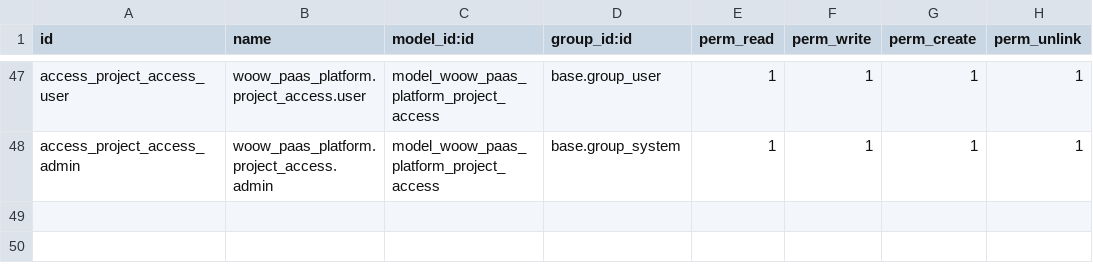
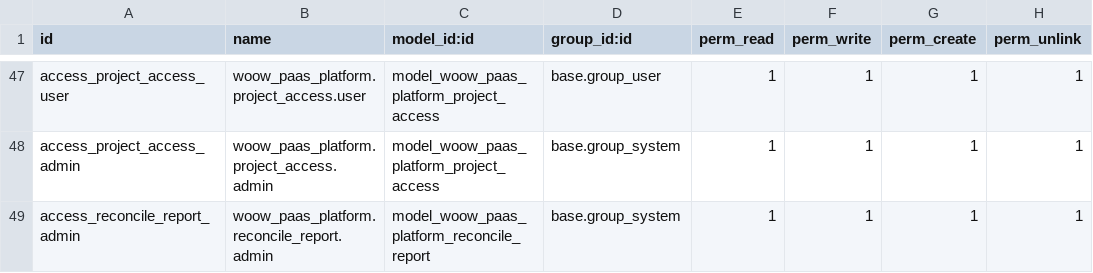
Before and after one commit to WOOWTECH/odoo-addon-woow-paas-platform, a CSV file: src/security/ir.model.access.csv, drawn as a sheet; only a part is shown, gaps mark what is left out; the diff names each change by its address in the sheet, - before the commit and + after, or states it on an @@ line.

Commit message:
feat: L4 reconciler Phase D 報表 model（TS-5 Slice A）
新增 woow_paas_platform.reconcile_report persistent model 存 dry-run 孤兒
snapshot（欄位 kind/resource_uid/name/env_hint/reconcilable/reason/
scanned_at/partial），_record_snapshot snapshot-replace 語意（清前次+寫本次，
空 result 清空）。admin-only ACL（僅 base.group_system、不給 base.group_user
→ 非 admin ORM AccessError，admin-only 第一層硬把關）。no-silent-drop：忠實
落全部候選含 reconcilable=False（cross-env/protected/unknown）。

TransactionCase 9 測全綠（欄位 shape / 映射忠實 / replace / 空清空 /
partial / scanned_at 戳記 / no-silent-drop / 非 admin AccessError）。

```diff
--- a/src/security/ir.model.access.csv
+++ b/src/security/ir.model.access.csv
+row 49: access_reconcile_report_admin | woow_paas_platform.reconcile_report.admin | model_woow_paas_platform_reconcile_report | base.group_system | 1 | 1 | 1 | 1
```
Also changed, not shown: 4 other files.
